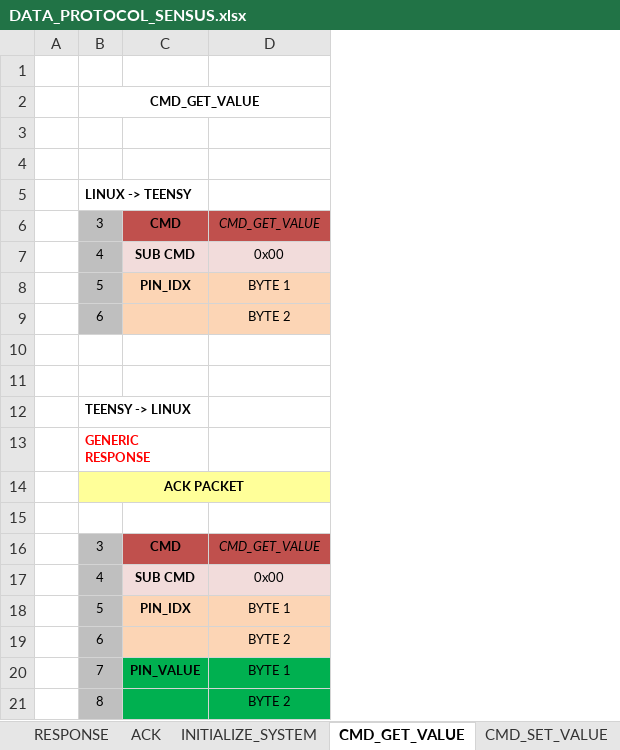
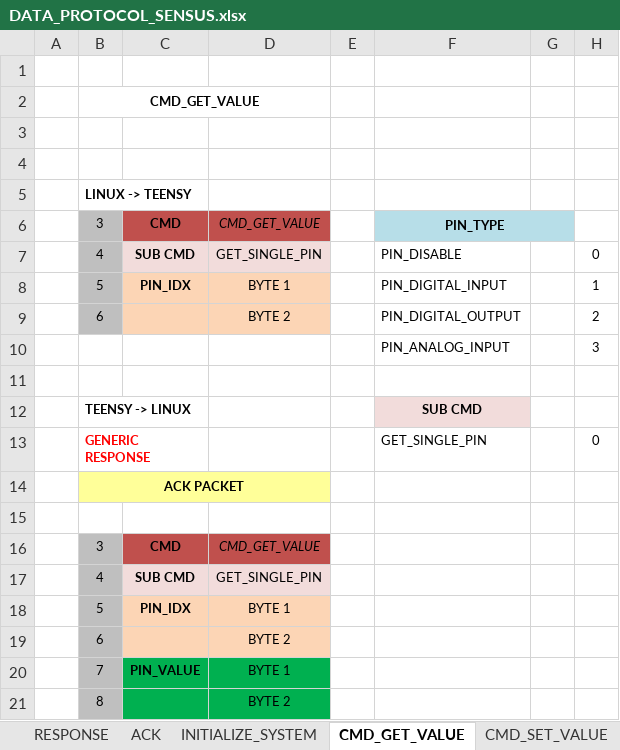
Before and after one commit to elk-audio/sensei, an Excel workbook: doc/DATA_PROTOCOL_SENSUS.xlsx, sheet CMD_GET_VALUE, drawn as a sheet; values as stored, in another font and other column widths than the file's, no borders; the diff names each change by its address in the sheet, - before the commit and + after, or states it on an @@ line.

```diff
--- a/doc/DATA_PROTOCOL_SENSUS.xlsx (sheet CMD_GET_VALUE)
+++ b/doc/DATA_PROTOCOL_SENSUS.xlsx (sheet CMD_GET_VALUE)
+column E, empty
+column F, rows 6-13: PIN_TYPE | PIN_DISABLE | PIN_DIGITAL_INPUT | PIN_DIGITAL_OUTPUT | PIN_ANALOG_INPUT |  | SUB CMD | GET_SINGLE_PIN
+column G, empty
+column H, rows 7-13: 0 | 1 | 2 | 3 |  |  | 0
-D7: 0x00
+D7: GET_SINGLE_PIN
-row 10: (empty)
+row 10:  |  |  |  |  | PIN_ANALOG_INPUT |  | 3
-D17: 0x00
+D17: GET_SINGLE_PIN
```
Also changed, not shown: sheet LIST_CMD, sheet INITIALIZE_SYSTEM, other sheet tabs.
